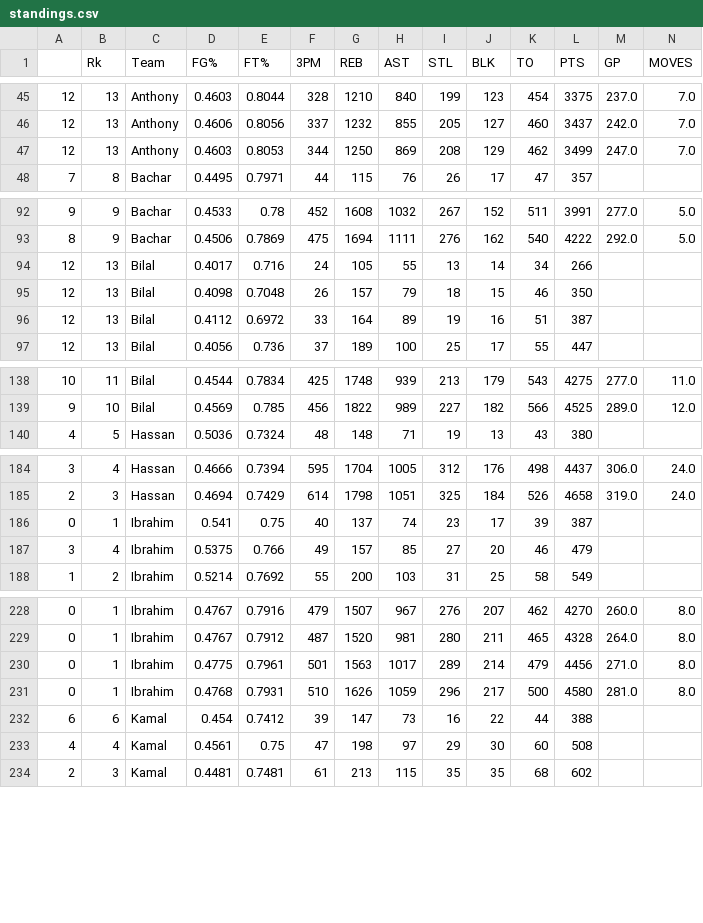
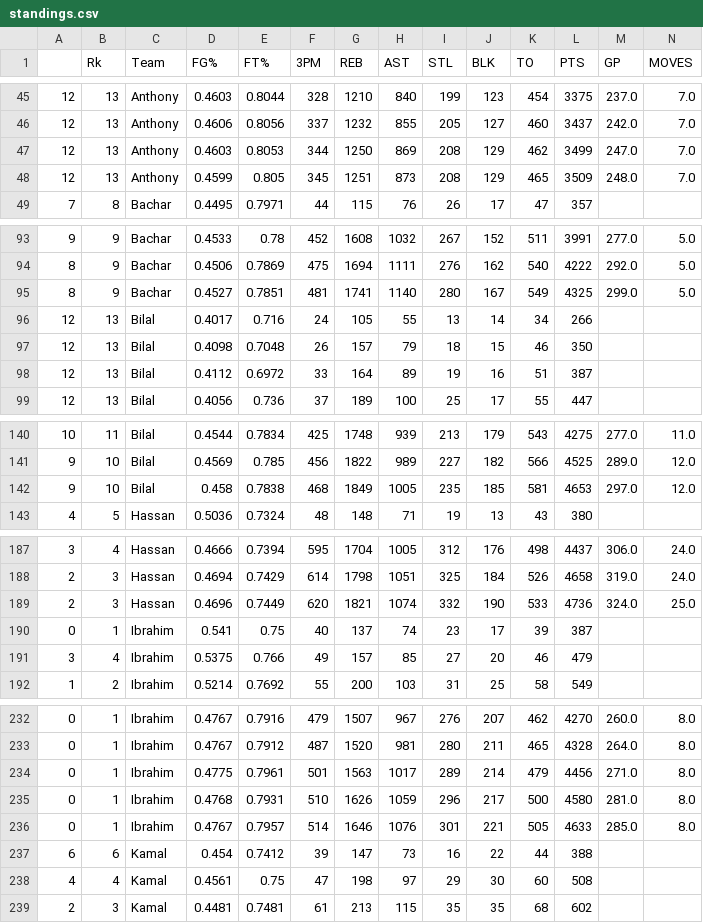
Before and after one commit to alamine53/ya3ayni, a CSV file: standings.csv, drawn as a sheet; only a part is shown, gaps mark what is left out; rows hold the shown columns only; the diff covers the shown part only; the diff names each change by its address in the sheet, - before the commit and + after, or states it on an @@ line.

```diff
--- a/standings.csv
+++ b/standings.csv
+row 48: 12 | 13 | Anthony | 0.4599 | 0.805 | 345 | 1251 | 873 | 208 | 129 | 465 | 3509 | 248.0 | 7.0
+row 95: 8 | 9 | Bachar | 0.4527 | 0.7851 | 481 | 1741 | 1140 | 280 | 167 | 549 | 4325 | 299.0 | 5.0
+row 142: 9 | 10 | Bilal | 0.458 | 0.7838 | 468 | 1849 | 1005 | 235 | 185 | 581 | 4653 | 297.0 | 12.0
+row 189: 2 | 3 | Hassan | 0.4696 | 0.7449 | 620 | 1821 | 1074 | 332 | 190 | 533 | 4736 | 324.0 | 25.0
+row 236: 0 | 1 | Ibrahim | 0.4767 | 0.7957 | 514 | 1646 | 1076 | 301 | 221 | 505 | 4633 | 285.0 | 8.0
```
Also changed, not shown: 8 added rows elsewhere in this file, 1 other file.
